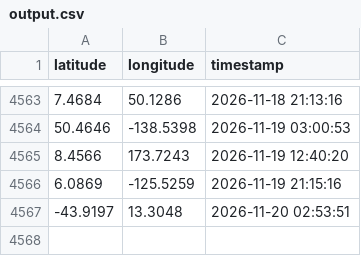
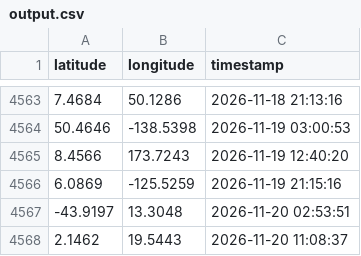
Before and after one commit to utkarshilh/space, a CSV file: output.csv, drawn as a sheet; only a part is shown, gaps mark what is left out.

```diff
--- a/output.csv
+++ b/output.csv
@@ -4567 +4567,2 @@ latitude,longitude,timestamp
 -43.9197,13.3048,2026-11-20 02:53:51
+2.1462,19.5443,2026-11-20 11:08:37
```
